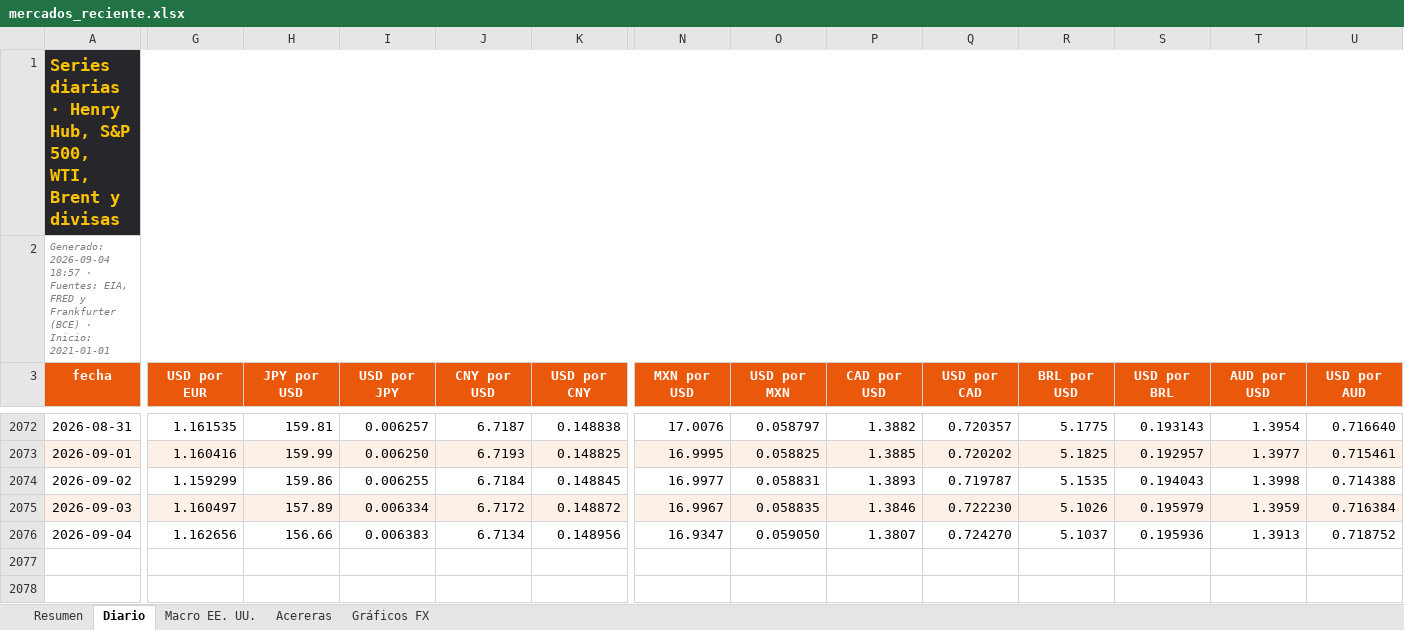
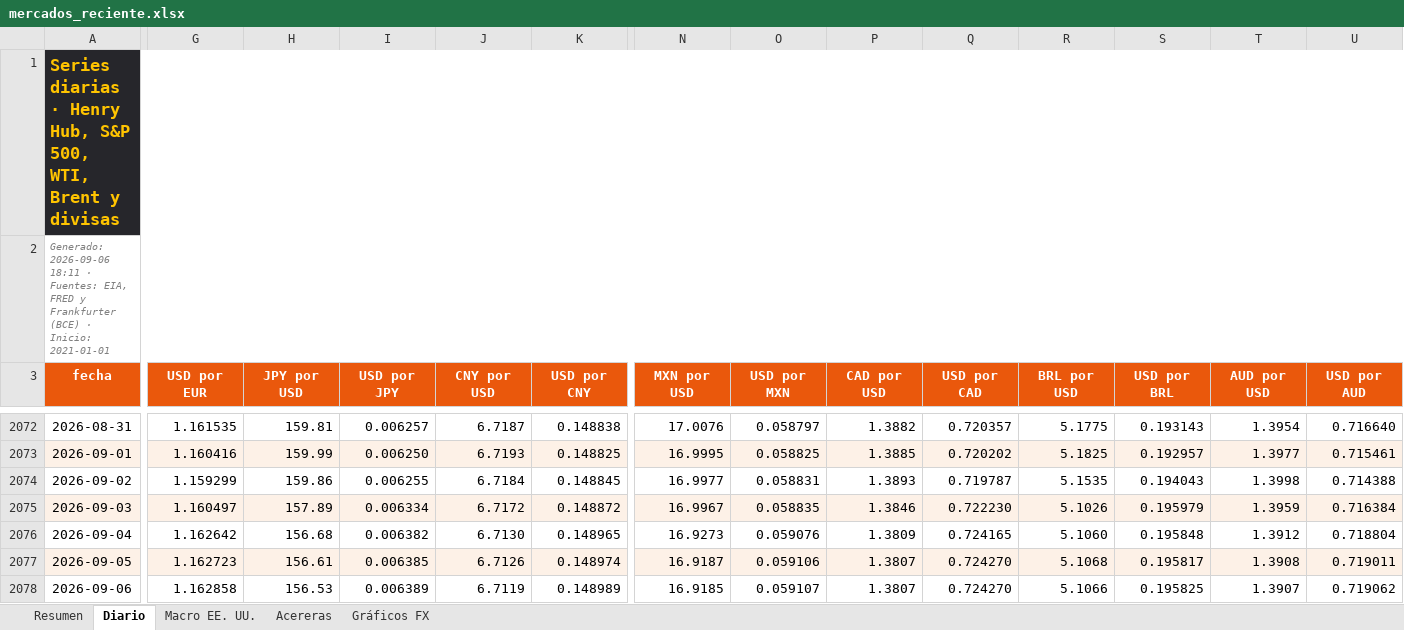
Before and after one commit to benjany2011-sys/Indicators, an Excel workbook: resultados/mercados_reciente.xlsx, sheet Diario, drawn as a sheet; only a part is shown, gaps mark what is left out; values as stored, in another font and other column widths than the file's, no borders; charts and pictures not drawn; rows hold the shown columns only; the diff covers the shown part only; the diff names each change by its address in the sheet, - before the commit and + after, or states it on an @@ line.

```diff
--- a/resultados/mercados_reciente.xlsx (sheet Diario)
+++ b/resultados/mercados_reciente.xlsx (sheet Diario)
-A2 (fecha): Generado: 2026-09-04 18:57 · Fuentes:…
+A2 (fecha): Generado: 2026-09-06 18:11 · Fuentes:…
-G2076 (USD por EUR): 1.162656
+G2076 (USD por EUR): 1.162642
-H2076 (JPY por USD): 156.66
+H2076 (JPY por USD): 156.68
-I2076 (USD por JPY): 0.006383
+I2076 (USD por JPY): 0.006382
-J2076 (CNY por USD): 6.7134
+J2076 (CNY por USD): 6.7130
-K2076 (USD por CNY): 0.148956
+K2076 (USD por CNY): 0.148965
-N2076 (MXN por USD): 16.9347
+N2076 (MXN por USD): 16.9273
-O2076 (USD por MXN): 0.059050
+O2076 (USD por MXN): 0.059076
-P2076 (CAD por USD): 1.3807
+P2076 (CAD por USD): 1.3809
-Q2076 (USD por CAD): 0.724270
+Q2076 (USD por CAD): 0.724165
-R2076 (BRL por USD): 5.1037
+R2076 (BRL por USD): 5.1060
-S2076 (USD por BRL): 0.195936
+S2076 (USD por BRL): 0.195848
-T2076 (AUD por USD): 1.3913
+T2076 (AUD por USD): 1.3912
-U2076 (USD por AUD): 0.718752
+U2076 (USD por AUD): 0.718804
+row 2077: 2026-09-05 | 1.162723 | 156.61 | 0.006385 | 6.7126 | 0.148974 | 16.9187 | 0.059106 | 1.3807 | 0.724270 | 5.1068 | 0.195817 | 1.3908 | 0.719011
+row 2078: 2026-09-06 | 1.162858 | 156.53 | 0.006389 | 6.7119 | 0.148989 | 16.9185 | 0.059107 | 1.3807 | 0.724270 | 5.1066 | 0.195825 | 1.3907 | 0.719062
```
Also changed, not shown: 6 edited cells elsewhere in this sheet, sheet Resumen, sheet Acereras, sheet Macro EE. UU., charts or pictures, 5 other files.
